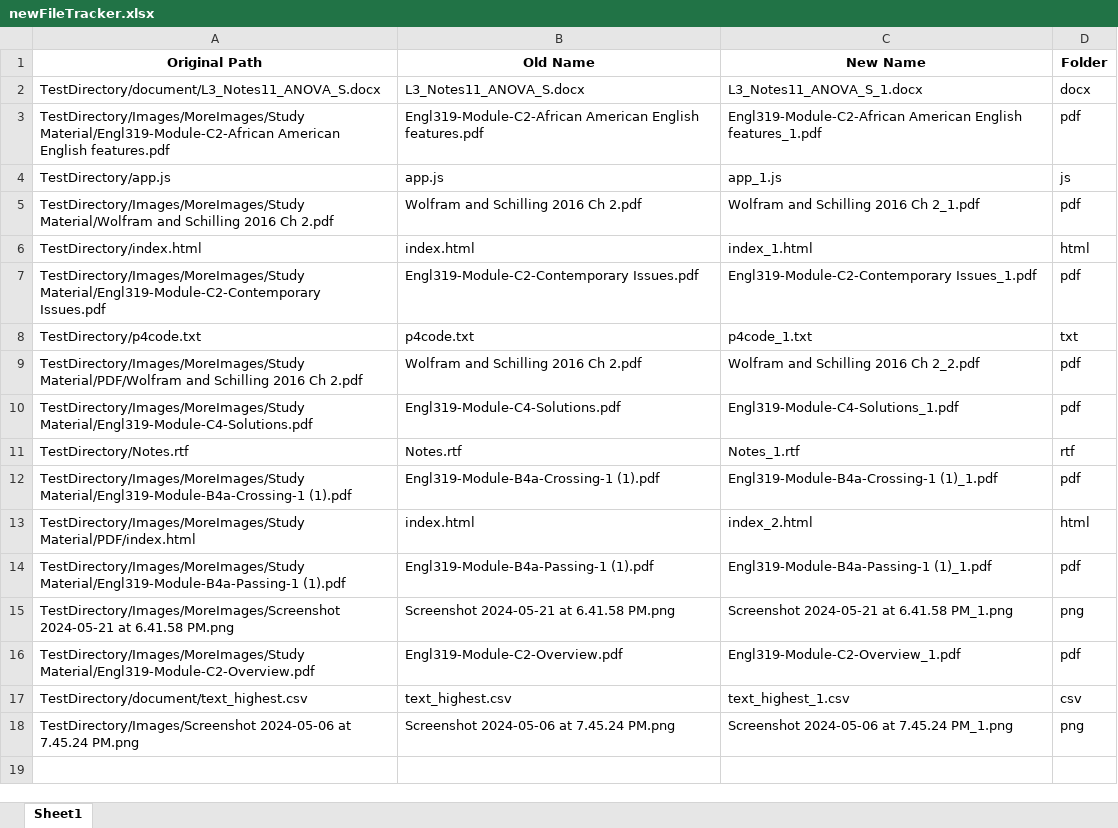
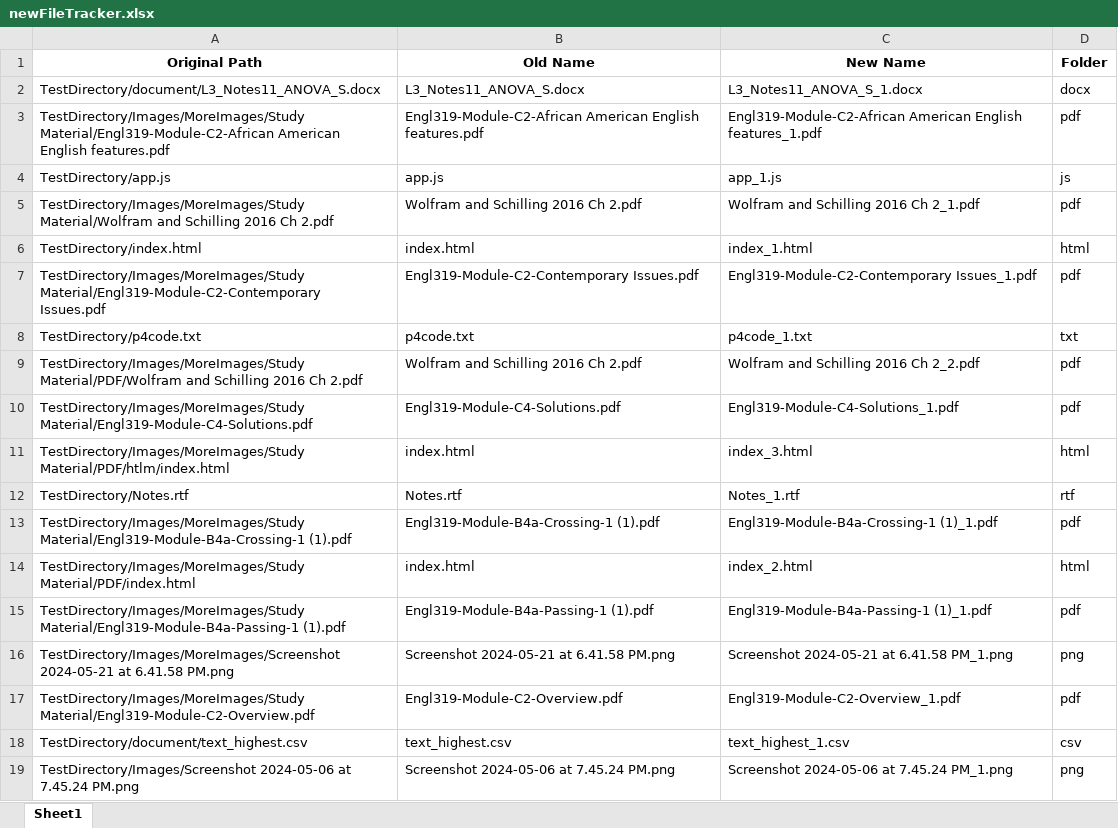
Before and after one commit to DeboJp/Directory-Mapping-Cleaning, an Excel workbook: newFileTracker.xlsx, sheet Sheet1, drawn as a sheet; values as stored, in another font and other column widths than the file's, no borders; the diff names each change by its address in the sheet, - before the commit and + after, or states it on an @@ line.

```diff
--- a/newFileTracker.xlsx (sheet Sheet1)
+++ b/newFileTracker.xlsx (sheet Sheet1)
+row 11: TestDirectory/Images/MoreImages/Study Material/PDF/htlm/index.html | index.html | index_3.html | html
```
Also changed, not shown: 17 other files.
